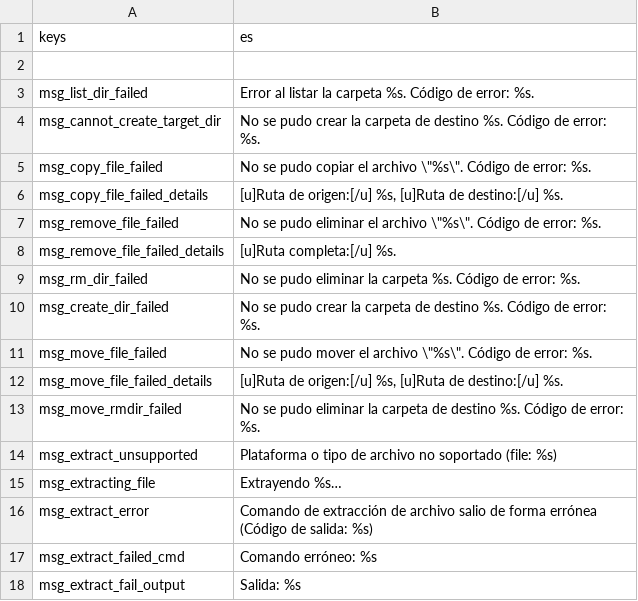
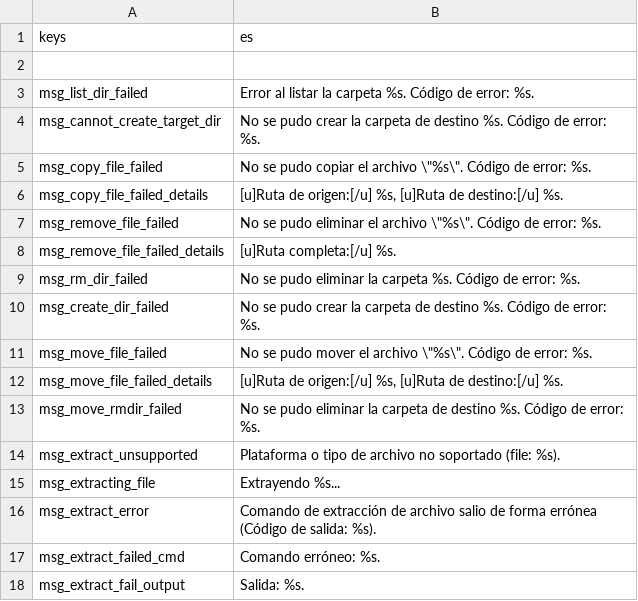
Before and after one commit to qrrk/Catapult, a CSV file: text/es/filesystem_helper.csv, drawn as a sheet.

Commit message:
Changed … with 3 dots to be more consistent
Although I really like the dedicated "…" character it's pretty impractical to use while typing and I think we should use 3 stops throughout the whole text files

```diff
--- a/text/es/filesystem_helper.csv
+++ b/text/es/filesystem_helper.csv
@@ -13,6 +13,6 @@
 "msg_move_rmdir_failed","No se pudo eliminar la carpeta de destino  %s. Código de error: %s."
-"msg_extract_unsupported","Plataforma o tipo de archivo no soportado (file: %s)"
-"msg_extracting_file","Extrayendo %s…"
-"msg_extract_error","Comando de extracción de archivo salio de forma errónea (Código de salida: %s)"
-"msg_extract_failed_cmd","Comando erróneo: %s"
-"msg_extract_fail_output","Salida: %s"
+"msg_extract_unsupported","Plataforma o tipo de archivo no soportado (file: %s)."
+"msg_extracting_file","Extrayendo %s..."
+"msg_extract_error","Comando de extracción de archivo salio de forma errónea (Código de salida: %s)."
+"msg_extract_failed_cmd","Comando erróneo: %s."
+"msg_extract_fail_output","Salida: %s."
```
Also changed, not shown: text/cs/backup_manager.csv, text/cs/changelog_dialog.csv, 45 other files.
